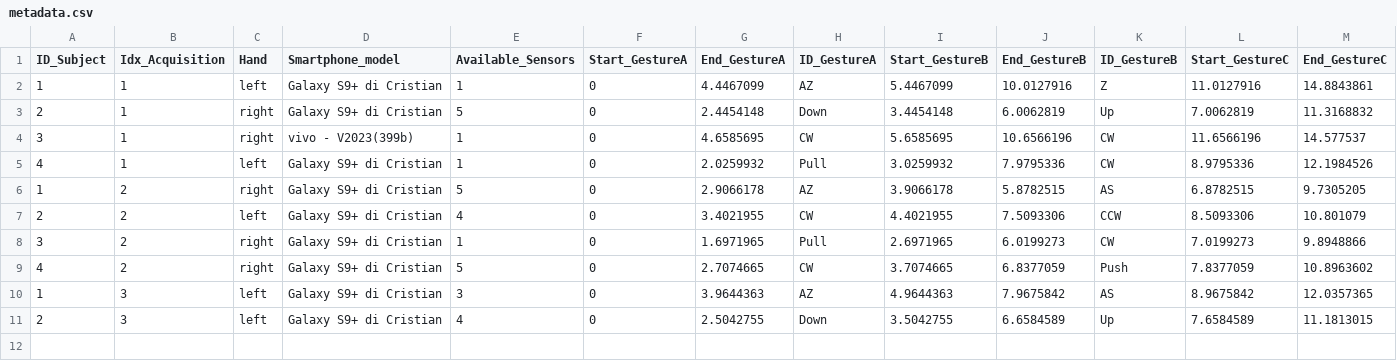
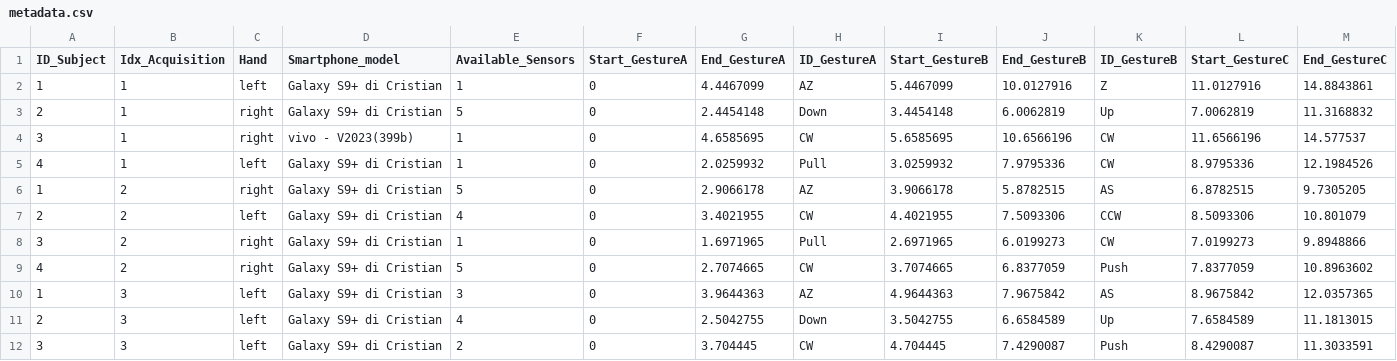
Before and after one commit to PCristian00/gesture_MAT, a CSV file: metadata.csv, drawn as a sheet; only a part is shown; rows hold the shown columns only; the diff names each change by its address in the sheet, - before the commit and + after, or states it on an @@ line.

```diff
--- a/metadata.csv
+++ b/metadata.csv
+row 12: 3 | 3 | left | Galaxy S9+ di Cristian | 2 | 0 | 3.704445 | CW | 4.704445 | 7.4290087 | Push | 8.4290087 | 11.3033591
```
Also changed, not shown: 1 other file.
